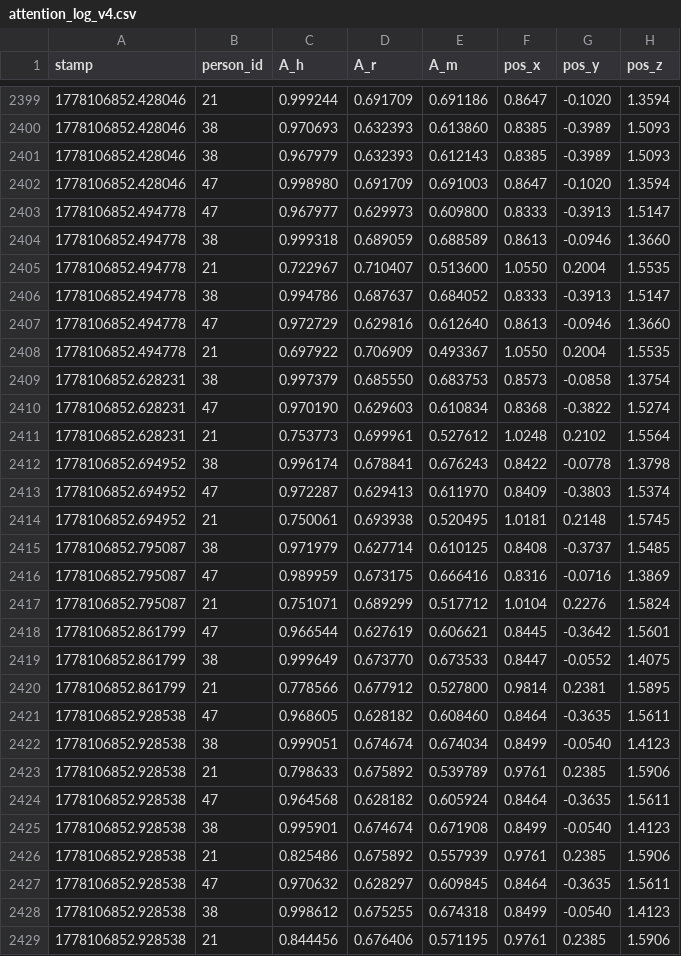
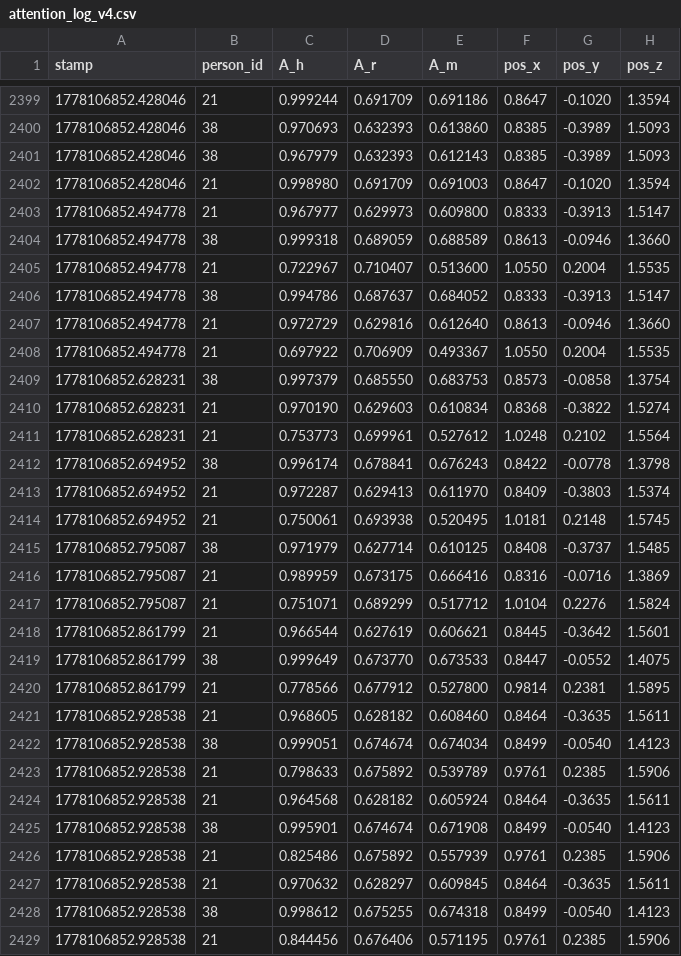
Before and after one commit to JHermosillaD/datasets, a CSV file: attention_log_v4.csv, drawn as a sheet; only a part is shown, gaps mark what is left out; the diff covers the shown part only; the diff names each change by its address in the sheet, - before the commit and + after, or states it on an @@ line.

Commit message:
data update

```diff
--- a/attention_log_v4.csv
+++ b/attention_log_v4.csv
-B2402:B2403 (person_id): 47
+B2402:B2403 (person_id): 21
-B2407 (person_id): 47
+B2407 (person_id): 21
-B2410 (person_id): 47
+B2410 (person_id): 21
-B2413 (person_id): 47
+B2413 (person_id): 21
-B2416 (person_id): 47
+B2416 (person_id): 21
-B2418 (person_id): 47
+B2418 (person_id): 21
-B2421 (person_id): 47
+B2421 (person_id): 21
-B2424 (person_id): 47
+B2424 (person_id): 21
-B2427 (person_id): 47
+B2427 (person_id): 21
```
Also changed, not shown: 141 edited cells elsewhere in this file.
